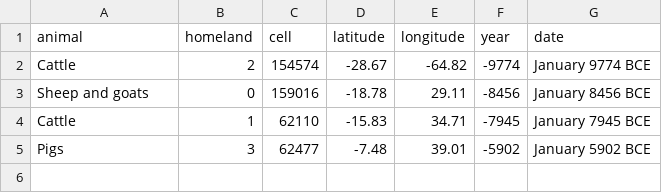
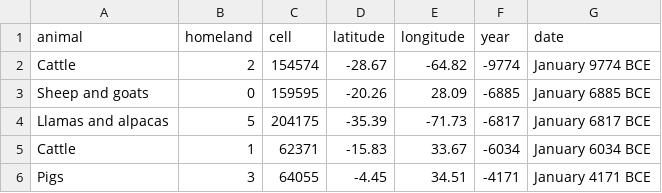
Before and after one commit to djeyprott/sim2, a CSV file: docs/stats/random-seed1-herding-origins.csv, drawn as a sheet.

```diff
--- a/docs/stats/random-seed1-herding-origins.csv
+++ b/docs/stats/random-seed1-herding-origins.csv
@@ -2,4 +2,5 @@ animal,homeland,cell,latitude,longitude,year,date
 "Cattle",2,154574,-28.67,-64.82,-9774,January 9774 BCE
-"Sheep and goats",0,159016,-18.78,29.11,-8456,January 8456 BCE
-"Cattle",1,62110,-15.83,34.71,-7945,January 7945 BCE
-"Pigs",3,62477,-7.48,39.01,-5902,January 5902 BCE
+"Sheep and goats",0,159595,-20.26,28.09,-6885,January 6885 BCE
+"Llamas and alpacas",5,204175,-35.39,-71.73,-6817,January 6817 BCE
+"Cattle",1,62371,-15.83,33.67,-6034,January 6034 BCE
+"Pigs",3,64055,-4.45,34.51,-4171,January 4171 BCE
```
Also changed, not shown: docs/stats/random-seed2-herding-origins.csv, docs/stats/random-seed3-herding-origins.csv, 15 other files.
